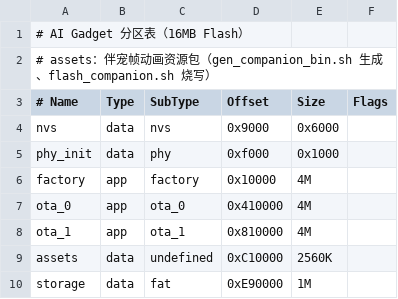
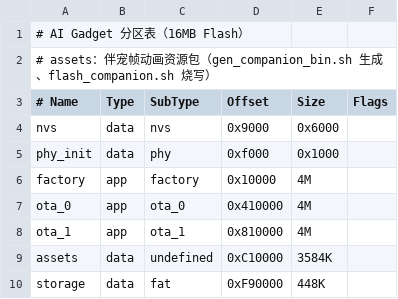
Before and after one commit to ahao430/waveshare-esp32-s3-33969-ai-gadget, a CSV file: firmware/partitions.csv, drawn as a sheet.

Commit message:
simulator/firmware: 对话页加清空历史/音量按钮；伴宠动图放大到 200×114
用户三项 UI 反馈：
1. 清空历史：历史弹窗底部加"清空"按钮（垃圾桶图标，关闭键左侧），
   清当前 App 的气泡缓冲并关闭弹窗
2. 音量调节按钮：历史按钮左侧新增扬声器图标按钮，复用状态栏音量
   弹窗（ui_statusbar_volume_popup 导出；滑条实时改 codec 音量）
3. 动图放大：bigfish 帧包 144×82 → 200×114（离线 LANCZOS 放大，
   运行时仍零缩放）；assets 分区 2.5M→3584K（fat storage 1M→448K
   腾位，从未使用），blob 3.37MB；真机几何对齐 200×114@y96

模拟器截帧验证顶栏 [循环][标题/在线][音量][历史] 无重叠；分区表
重刷 + 固件 + 资源包已上真机，boot 正常（gadget up 4012ms、
Wi-Fi 5109ms）；check.sh 全绿

```diff
--- a/firmware/partitions.csv
+++ b/firmware/partitions.csv
@@ -8,3 +8,3 @@ ota_0,    app,  ota_0,   0x410000, 4M,
 ota_1,    app,  ota_1,   0x810000, 4M,
-assets,   data, undefined, 0xC10000, 2560K,
-storage,  data, fat,     0xE90000, 1M,
+assets,   data, undefined, 0xC10000, 3584K,
+storage,  data, fat,     0xF90000, 448K,
```
Also changed, not shown: 5 other files.
